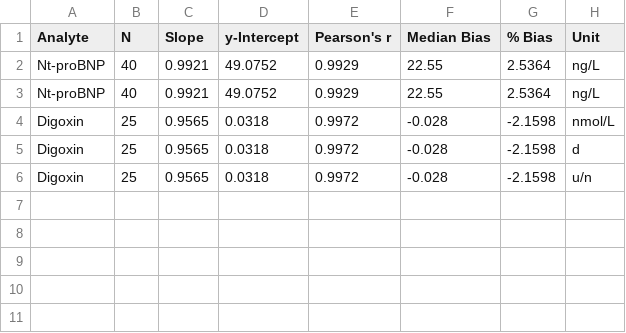
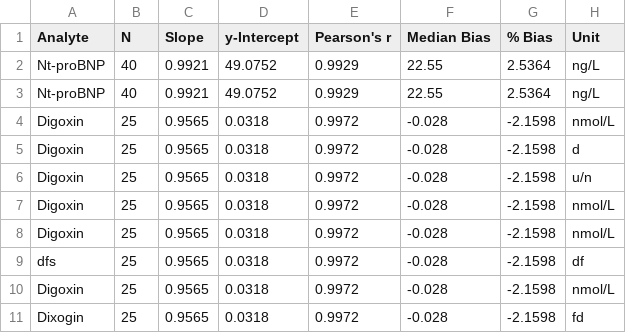
Before and after one commit to RSelvaratnam/PyME, a CSV file: MethodSummary.csv, drawn as a sheet; the diff names each change by its address in the sheet, - before the commit and + after, or states it on an @@ line.

```diff
--- a/MethodSummary.csv
+++ b/MethodSummary.csv
+row 7: Digoxin | 25 | 0.9565 | 0.0318 | 0.9972 | -0.028 | -2.1598 | nmol/L
+row 8: Digoxin | 25 | 0.9565 | 0.0318 | 0.9972 | -0.028 | -2.1598 | nmol/L
+row 9: dfs | 25 | 0.9565 | 0.0318 | 0.9972 | -0.028 | -2.1598 | df
+row 10: Digoxin | 25 | 0.9565 | 0.0318 | 0.9972 | -0.028 | -2.1598 | nmol/L
+row 11: Dixogin | 25 | 0.9565 | 0.0318 | 0.9972 | -0.028 | -2.1598 | fd
```
Also changed, not shown: 10 other files.
